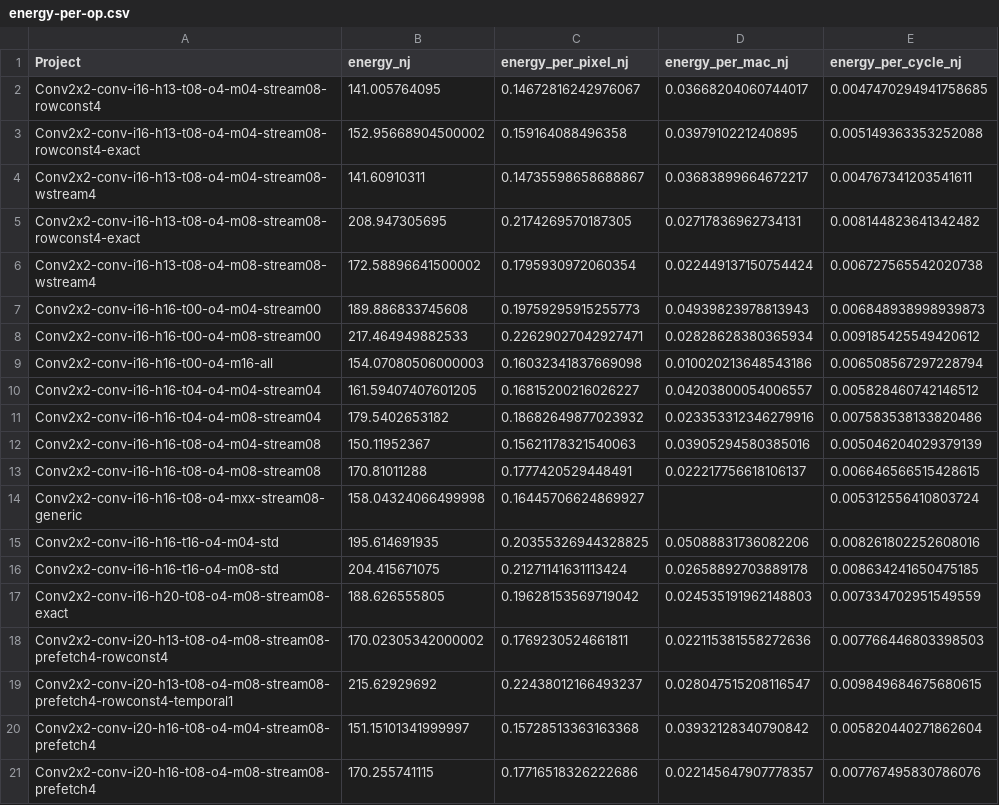
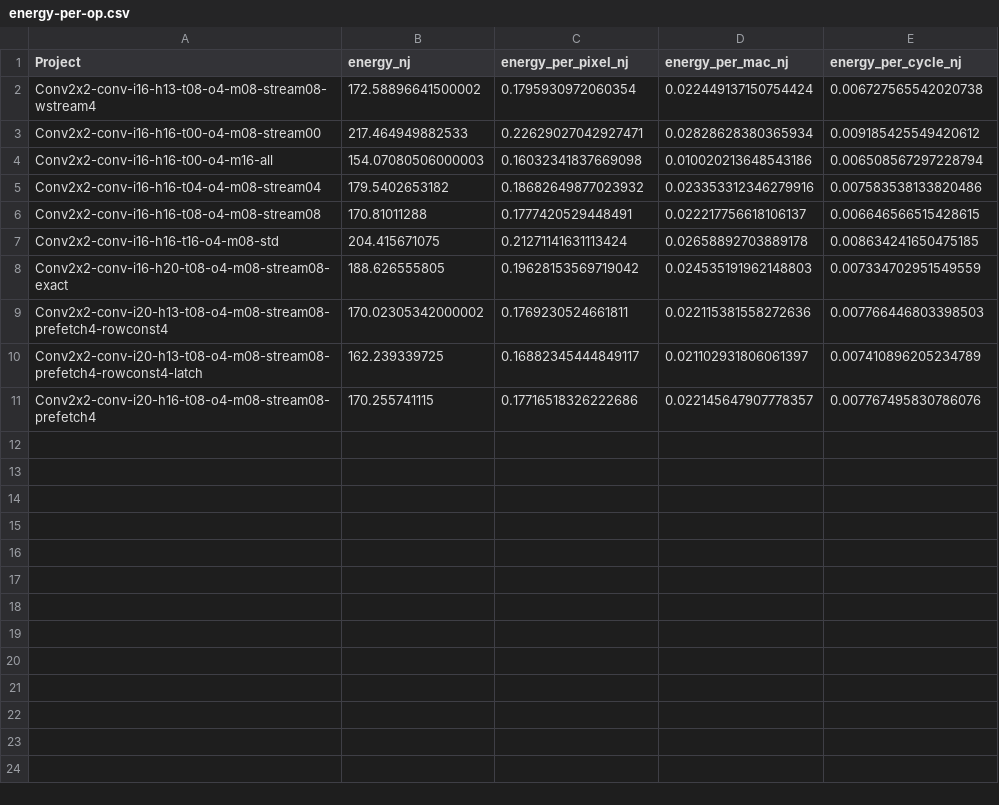
Before and after one commit to tarsioonofrio/FastConv_SystemVerilog, a CSV file: rtl/conv2x2/report/energy-per-op.csv, drawn as a sheet; removed rows and columns are numbered as before the commit, all else as after; the diff names each change by its address in the sheet, - before the commit and + after, or states it on an @@ line.

Commit message:
results(conv2x2): record latch power flow

```diff
--- a/rtl/conv2x2/report/energy-per-op.csv
+++ b/rtl/conv2x2/report/energy-per-op.csv
-row 2: Conv2x2-conv-i16-h13-t08-o4-m04-stream08-rowconst4 | 141.005764095 | 0.14672816242976067 | 0.03668204060744017 | 0.0047470294941758685
-row 3: Conv2x2-conv-i16-h13-t08-o4-m04-stream08-rowconst4-exact | 152.95668904500002 | 0.159164088496358 | 0.0397910221240895 | 0.005149363353252088
-row 4: Conv2x2-conv-i16-h13-t08-o4-m04-stream08-wstream4 | 141.60910311 | 0.14735598658688867 | 0.03683899664672217 | 0.004767341203541611
-row 5: Conv2x2-conv-i16-h13-t08-o4-m08-stream08-rowconst4-exact | 208.947305695 | 0.2174269570187305 | 0.02717836962734131 | 0.008144823641342482
-row 7: Conv2x2-conv-i16-h16-t00-o4-m04-stream00 | 189.886833745608 | 0.19759295915255773 | 0.04939823978813943 | 0.006848938998939873
-row 10: Conv2x2-conv-i16-h16-t04-o4-m04-stream04 | 161.59407407601205 | 0.16815200216026227 | 0.04203800054006557 | 0.005828460742146512
-row 12: Conv2x2-conv-i16-h16-t08-o4-m04-stream08 | 150.11952367 | 0.15621178321540063 | 0.03905294580385016 | 0.005046204029379139
-row 14: Conv2x2-conv-i16-h16-t08-o4-mxx-stream08-generic | 158.04324066499998 | 0.16445706624869927 |  | 0.005312556410803724
-row 15: Conv2x2-conv-i16-h16-t16-o4-m04-std | 195.614691935 | 0.20355326944328825 | 0.05088831736082206 | 0.008261802252608016
-row 19: Conv2x2-conv-i20-h13-t08-o4-m08-stream08-prefetch4-rowconst4-temporal1 | 215.62929692 | 0.22438012166493237 | 0.028047515208116547 | 0.009849684675680615
-row 20: Conv2x2-conv-i20-h16-t08-o4-m04-stream08-prefetch4 | 151.15101341999997 | 0.15728513363163368 | 0.03932128340790842 | 0.005820440271862604
+row 10: Conv2x2-conv-i20-h13-t08-o4-m08-stream08-prefetch4-rowconst4-latch | 162.239339725 | 0.16882345444849117 | 0.021102931806061397 | 0.007410896205234789
```
Also changed, not shown: rtl/conv2x2/report/flow-status.csv, rtl/conv2x2/report/logical.csv, 44 other files.
